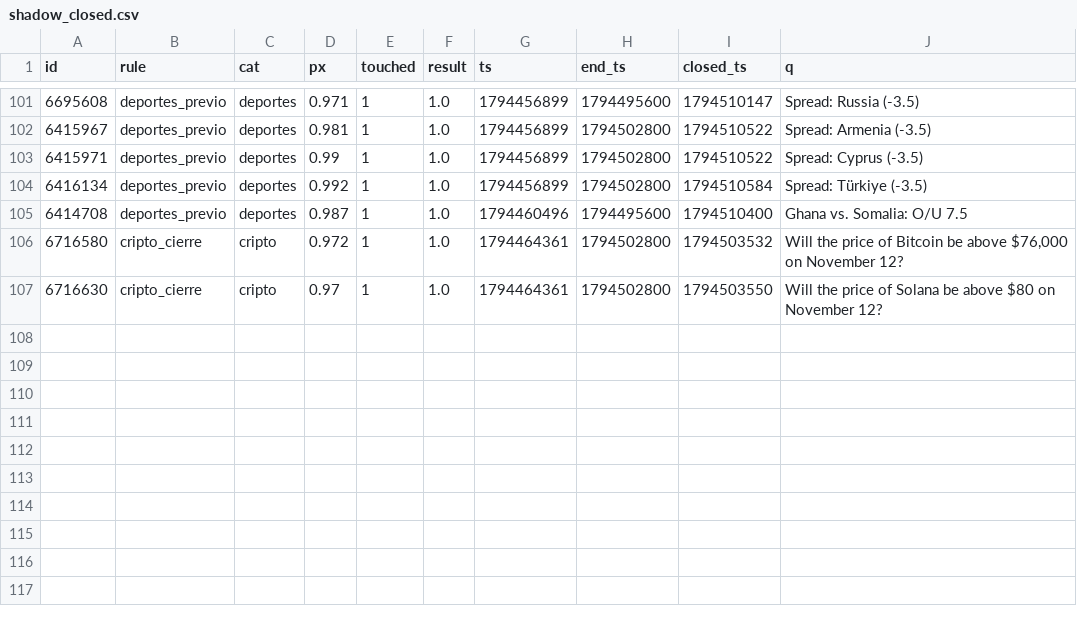
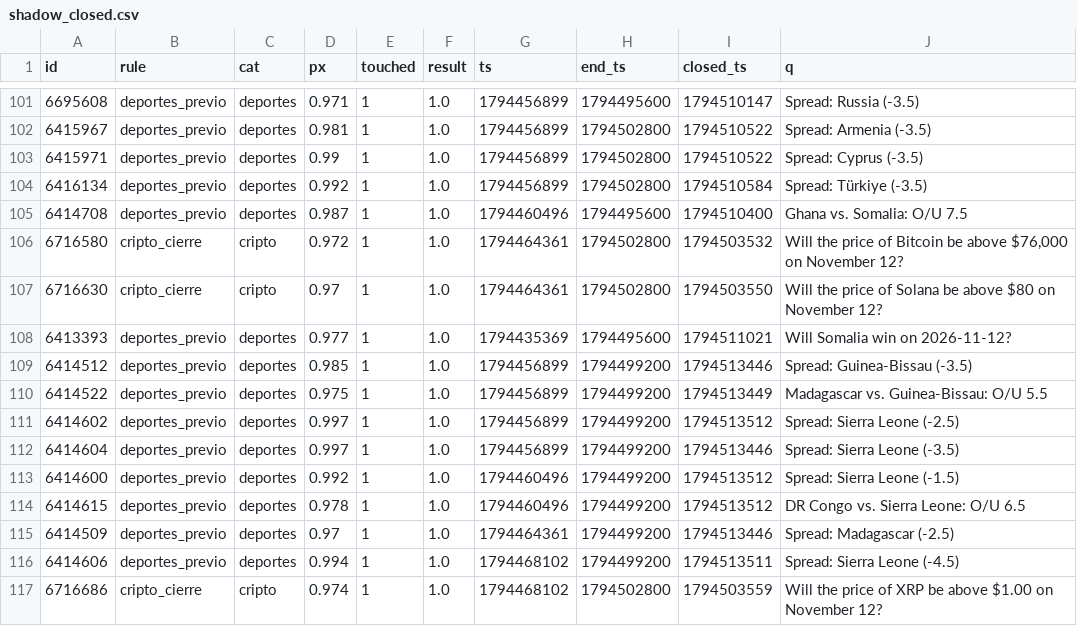
Before and after one commit to changelcerdajr-svg/changelpina, a CSV file: sweeper/data/paper/shadow_closed.csv, drawn as a sheet; only a part is shown, gaps mark what is left out; the diff names each change by its address in the sheet, - before the commit and + after, or states it on an @@ line.

```diff
--- a/sweeper/data/paper/shadow_closed.csv
+++ b/sweeper/data/paper/shadow_closed.csv
+row 108: 6413393 | deportes_previo | deportes | 0.977 | 1 | 1.0 | 1794435369 | 1794495600 | 1794511021 | Will Somalia win on 2026-11-12?
+row 109: 6414512 | deportes_previo | deportes | 0.985 | 1 | 1.0 | 1794456899 | 1794499200 | 1794513446 | Spread: Guinea-Bissau (-3.5)
+row 110: 6414522 | deportes_previo | deportes | 0.975 | 1 | 1.0 | 1794456899 | 1794499200 | 1794513449 | Madagascar vs. Guinea-Bissau: O/U 5.5
+row 111: 6414602 | deportes_previo | deportes | 0.997 | 1 | 1.0 | 1794456899 | 1794499200 | 1794513512 | Spread: Sierra Leone (-2.5)
+row 112: 6414604 | deportes_previo | deportes | 0.997 | 1 | 1.0 | 1794456899 | 1794499200 | 1794513446 | Spread: Sierra Leone (-3.5)
+row 113: 6414600 | deportes_previo | deportes | 0.992 | 1 | 1.0 | 1794460496 | 1794499200 | 1794513512 | Spread: Sierra Leone (-1.5)
+row 114: 6414615 | deportes_previo | deportes | 0.978 | 1 | 1.0 | 1794460496 | 1794499200 | 1794513512 | DR Congo vs. Sierra Leone: O/U 6.5
+row 115: 6414509 | deportes_previo | deportes | 0.97 | 1 | 1.0 | 1794464361 | 1794499200 | 1794513446 | Spread: Madagascar (-2.5)
+row 116: 6414606 | deportes_previo | deportes | 0.994 | 1 | 1.0 | 1794468102 | 1794499200 | 1794513511 | Spread: Sierra Leone (-4.5)
+row 117: 6716686 | cripto_cierre | cripto | 0.974 | 1 | 1.0 | 1794468102 | 1794502800 | 1794503559 | Will the price of XRP be above $1.00 on November 12?
```
Also changed, not shown: 3 other files.
